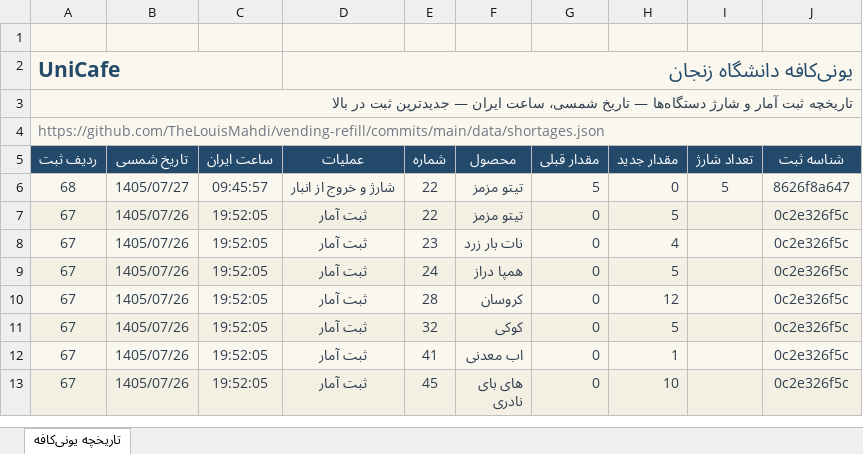
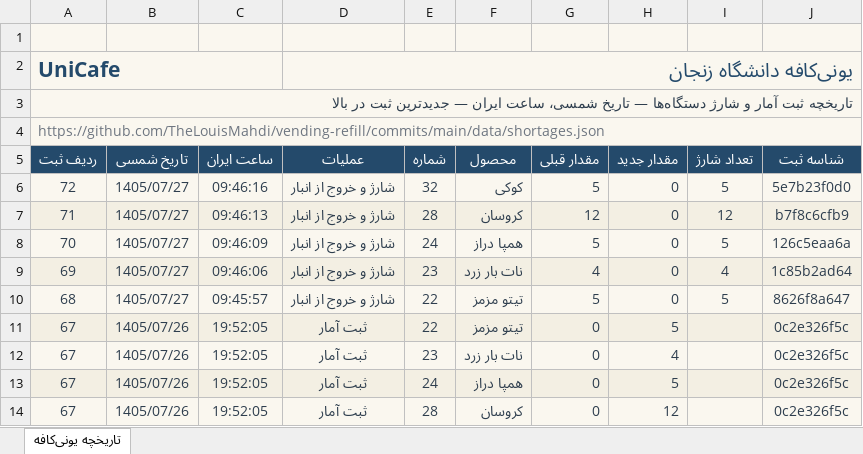
Before and after one commit to TheLouisMahdi/vending-refill, an Excel workbook: data/unicafe-history.xlsx, sheet تاریخچه یونی‌کافه, drawn as a sheet; only a part is shown; the shorter side is filled out with more unchanged rows; values as stored, in another font and other column widths than the file's, no borders; table styles not drawn; the diff names each change by its address in the sheet, - before the commit and + after, or states it on an @@ line.

```diff
--- a/data/unicafe-history.xlsx (sheet تاریخچه یونی‌کافه)
+++ b/data/unicafe-history.xlsx (sheet تاریخچه یونی‌کافه)
+row 6: 72 | 1405/07/27 | 09:46:16 | شارژ و خروج از انبار | 32 | کوکی | 5 | 0 | 5 | 5e7b23f0d0
+row 7: 71 | 1405/07/27 | 09:46:13 | شارژ و خروج از انبار | 28 | کروسان | 12 | 0 | 12 | b7f8c6cfb9
+row 8: 70 | 1405/07/27 | 09:46:09 | شارژ و خروج از انبار | 24 | همپا دراز | 5 | 0 | 5 | 126c5eaa6a
+row 9: 69 | 1405/07/27 | 09:46:06 | شارژ و خروج از انبار | 23 | نات بار زرد | 4 | 0 | 4 | 1c85b2ad64
```
Also changed, not shown: 2 other files.
